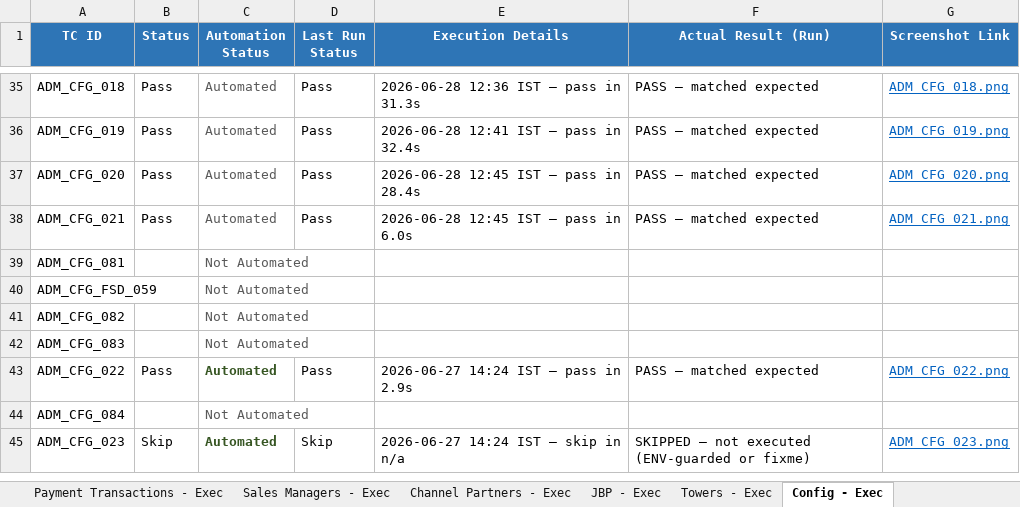
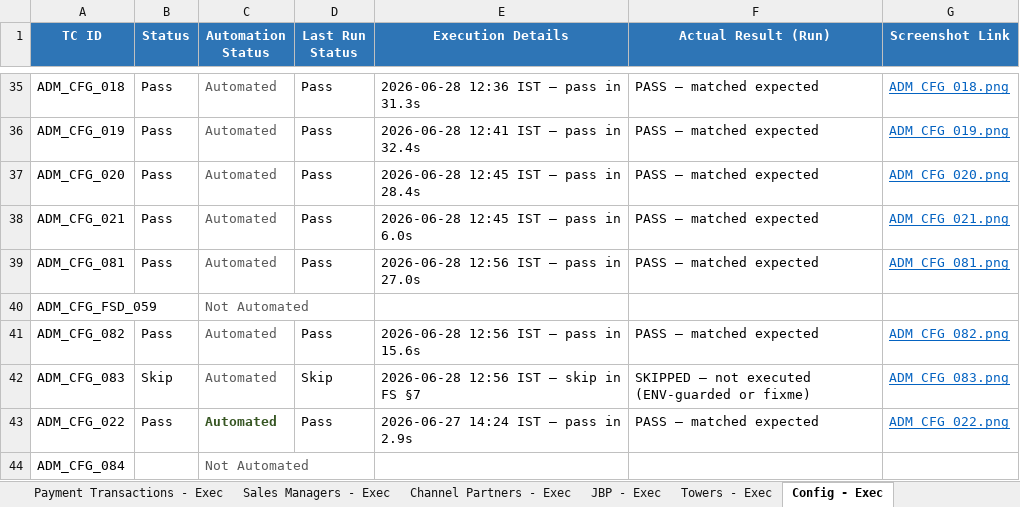
Before and after one commit to Anjalijha2/AI-Automation-hoabl, an Excel workbook: manual-qa-repository/07-execution/TestCases-AdminPortal.xlsx, sheet Config - Exec, drawn as a sheet; only a part is shown, gaps mark what is left out; the shorter side is filled out with more unchanged rows; values as stored, in another font and other column widths than the file's, no borders; the diff names each change by its address in the sheet, - before the commit and + after, or states it on an @@ line.

```diff
--- a/manual-qa-repository/07-execution/TestCases-AdminPortal.xlsx (sheet Config - Exec)
+++ b/manual-qa-repository/07-execution/TestCases-AdminPortal.xlsx (sheet Config - Exec)
-B39 (Status): (empty)
+B39 (Status): Pass
-C39 (Automation Status): Not Automated
+C39 (Automation Status): Automated
-D39 (Last Run Status): (empty)
+D39 (Last Run Status): Pass
-E39 (Execution Details): (empty)
+E39 (Execution Details): 2026-06-28 12:56 IST — pass in 27.0s
-F39 (Actual Result (Run)): (empty)
+F39 (Actual Result (Run)): PASS — matched expected
-G39 (Screenshot Link): (empty)
+G39 (Screenshot Link): ADM_CFG_081.png
-B41 (Status): (empty)
+B41 (Status): Pass
-C41:C42 (Automation Status): Not Automated
+C41:C42 (Automation Status): Automated
-D41 (Last Run Status): (empty)
+D41 (Last Run Status): Pass
-E41 (Execution Details): (empty)
+E41 (Execution Details): 2026-06-28 12:56 IST — pass in 15.6s
-F41 (Actual Result (Run)): (empty)
+F41 (Actual Result (Run)): PASS — matched expected
-G41 (Screenshot Link): (empty)
+G41 (Screenshot Link): ADM_CFG_082.png
-B42 (Status): (empty)
+B42 (Status): Skip
-D42 (Last Run Status): (empty)
+D42 (Last Run Status): Skip
-E42 (Execution Details): (empty)
+E42 (Execution Details): 2026-06-28 12:56 IST — skip in FS §7
-F42 (Actual Result (Run)): (empty)
+F42 (Actual Result (Run)): SKIPPED — not executed (ENV-guarded or fixme)
-G42 (Screenshot Link): (empty)
+G42 (Screenshot Link): ADM_CFG_083.png
```
Also changed, not shown: sheet Config - Master, 5 other files.
